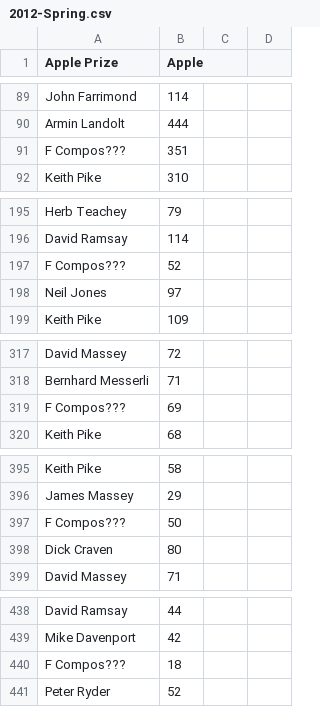
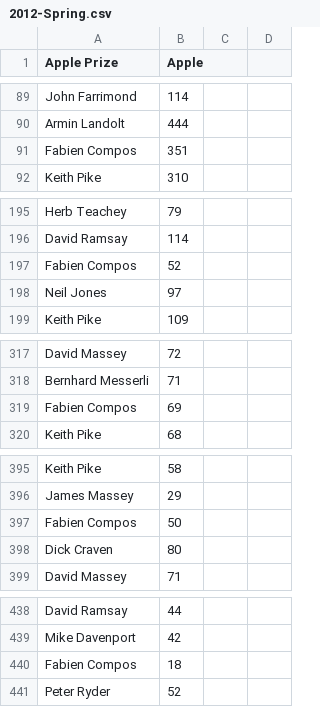
Before and after one commit to wmanley/BAR-Results-Parser, a CSV file: csv/2012-Spring.csv, drawn as a sheet; only a part is shown, gaps mark what is left out; the diff covers the shown part only.

Commit message:
2012-Spring: F Compos' first name is Fabien
I found a score card with Fabien Compos on it so this must be his first
name

```diff
--- a/csv/2012-Spring.csv
+++ b/csv/2012-Spring.csv
@@ -90,3 +90,3 @@
 "Armin Landolt",444,,
-"F Compos???",351,,
+"Fabien Compos",351,,
 "Keith Pike",310,,
@@ -196,3 +196,3 @@
 "David Ramsay",114,,
-"F Compos???",52,,
+"Fabien Compos",52,,
 "Neil Jones",97,,
@@ -318,3 +318,3 @@
 "Bernhard Messerli",71,,
-"F Compos???",69,,
+"Fabien Compos",69,,
 "Keith Pike",68,,
@@ -396,3 +396,3 @@
 "James Massey",29,,
-"F Compos???",50,,
+"Fabien Compos",50,,
 "Dick Craven",80,,
@@ -439,3 +439,3 @@
 "Mike Davenport",42,,
-"F Compos???",18,,
+"Fabien Compos",18,,
 "Peter Ryder",52,,
```
Also changed, not shown: 4 edited cells elsewhere in this file.
